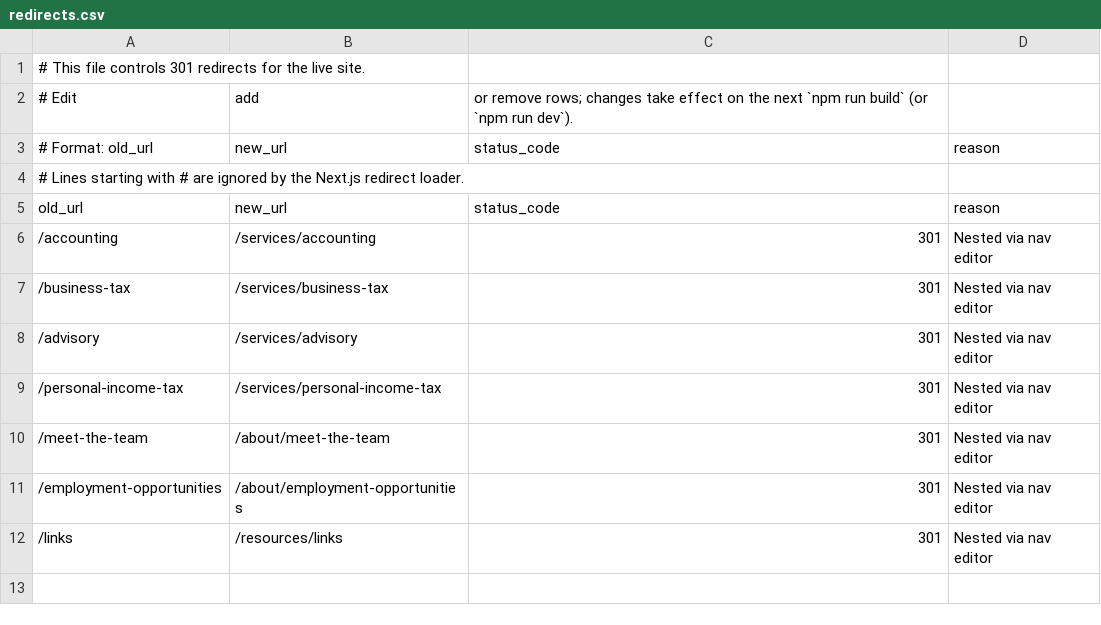
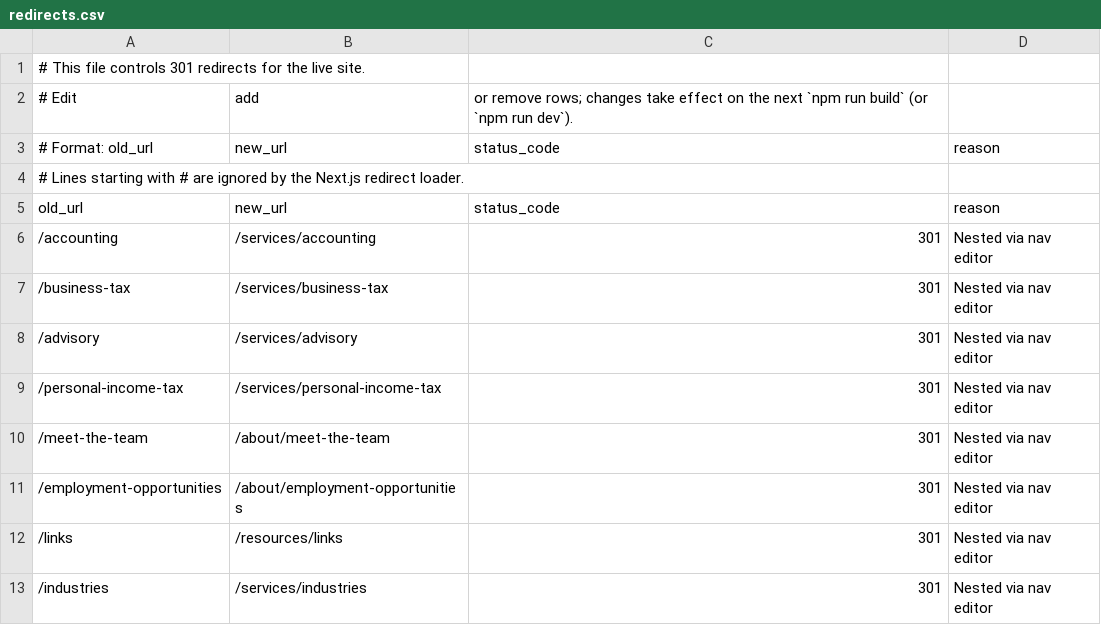
Before and after one commit to Revaltus/RML-and-Associates, a CSV file: content/redirects.csv, drawn as a sheet; the diff names each change by its address in the sheet, - before the commit and + after, or states it on an @@ line.

```diff
--- a/content/redirects.csv
+++ b/content/redirects.csv
+row 13: /industries | /services/industries | 301 | Nested via nav editor
```
